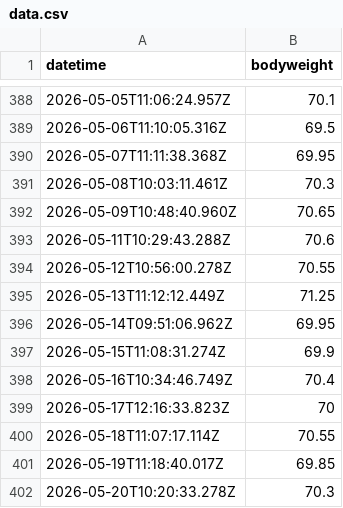
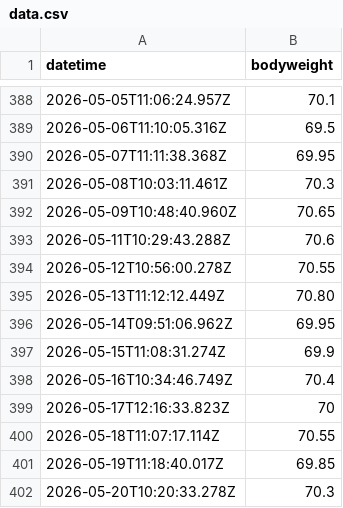
Before and after one commit to nigarofe/Telegram_Bots, a CSV file: src/bot_weight/data.csv, drawn as a sheet; only a part is shown, gaps mark what is left out.

Commit message:
data fix

```diff
--- a/src/bot_weight/data.csv
+++ b/src/bot_weight/data.csv
@@ -394,3 +394,3 @@ datetime,bodyweight
 2026-05-12T10:56:00.278Z,70.55
-2026-05-13T11:12:12.449Z,71.25
+2026-05-13T11:12:12.449Z,70.80
 2026-05-14T09:51:06.962Z,69.95
```
